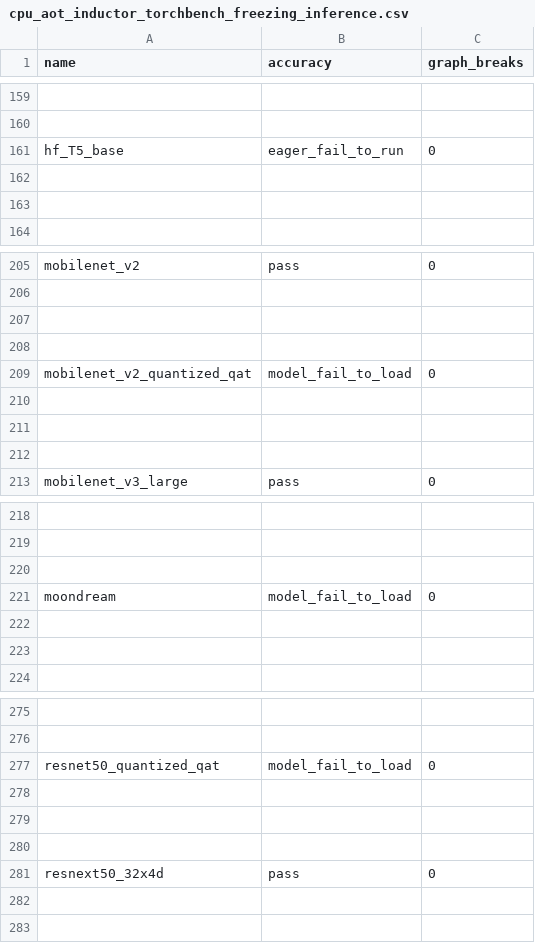
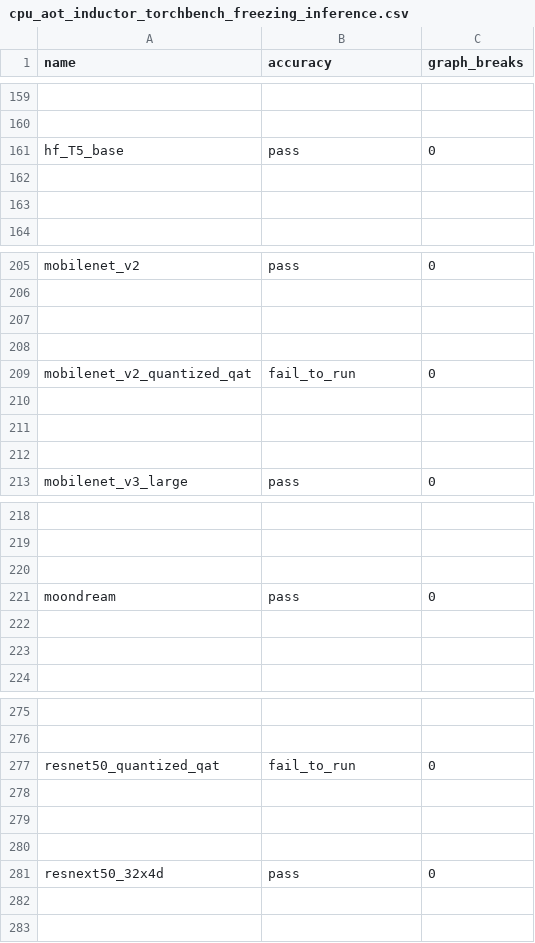
Before and after one commit to WeizhuoZhang-intel/pytorch, a CSV file: benchmarks/dynamo/ci_expected_accuracy/cpu_aot_inductor_torchbench_freezing_inference.csv, drawn as a sheet; only a part is shown, gaps mark what is left out; the diff covers the shown part only; the diff names each change by its address in the sheet, - before the commit and + after, or states it on an @@ line.

Commit message:
update cpu_aot_inductor expect accuracy

```diff
--- a/benchmarks/dynamo/ci_expected_accuracy/cpu_aot_inductor_torchbench_freezing_inference.csv
+++ b/benchmarks/dynamo/ci_expected_accuracy/cpu_aot_inductor_torchbench_freezing_inference.csv
-B161 (accuracy): eager_fail_to_run
+B161 (accuracy): pass
-B209 (accuracy): model_fail_to_load
+B209 (accuracy): fail_to_run
-B221 (accuracy): model_fail_to_load
+B221 (accuracy): pass
-B277 (accuracy): model_fail_to_load
+B277 (accuracy): fail_to_run
```
Also changed, not shown: 8 added rows and 11 edited cells elsewhere in this file, benchmarks/dynamo/ci_expected_accuracy/cpu_aot_inductor_huggingface_freezing_inference.csv.
